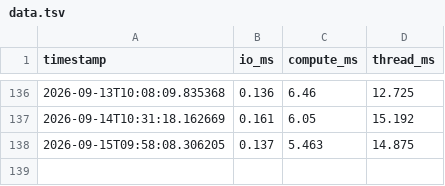
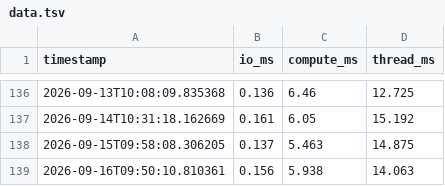
Before and after one commit to SKalt/gheartbeat, a TSV file: data.tsv, drawn as a sheet; only a part is shown, gaps mark what is left out.

```diff
--- a/data.tsv
+++ b/data.tsv
@@ -138 +138,2 @@ timestamp	io_ms	compute_ms	thread_ms
 2026-09-15T09:58:08.306205	0.137	5.463	14.875
+2026-09-16T09:50:10.810361	0.156	5.938	14.063
```
